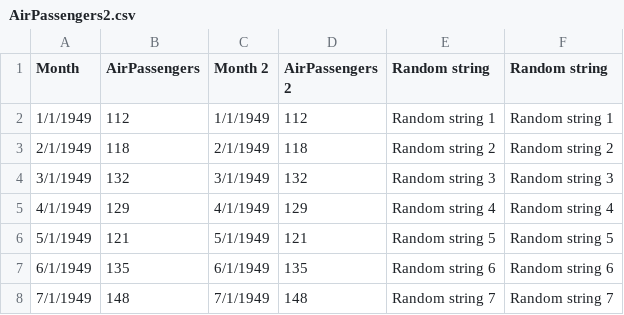
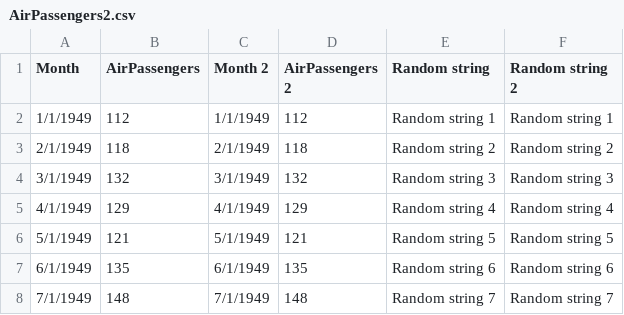
Before and after one commit to bardzo12/datas, a CSV file: AirPassengers2.csv, drawn as a sheet; only a part is shown.

Commit message:
Add files via upload

```diff
--- a/AirPassengers2.csv
+++ b/AirPassengers2.csv
@@ -1,2 +1,2 @@
-Month,AirPassengers,Month 2,AirPassengers 2,Random string,Random string
+Month,AirPassengers,Month 2,AirPassengers 2,Random string,Random string 2
 1/1/1949,112,1/1/1949,112,Random string 1,Random string 1
```
